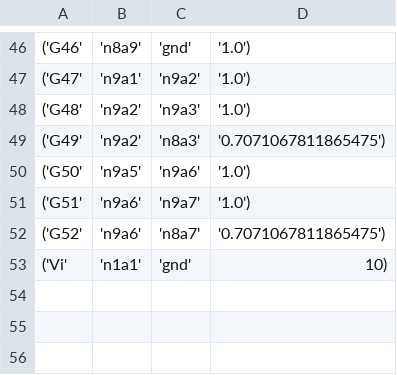
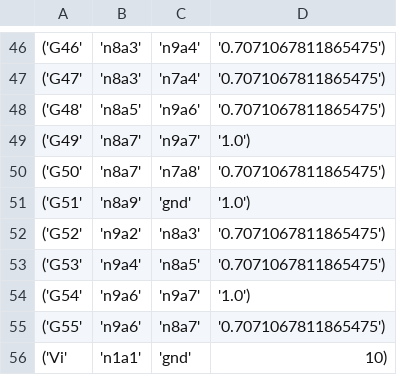
Before and after one commit to lexxvc/redes-resistivas, a CSV file: corrientes.csv, drawn as a sheet; only a part is shown, gaps mark what is left out; the diff covers the shown part only.

```diff
--- a/corrientes.csv
+++ b/corrientes.csv
@@ -46,8 +46,11 @@
-('G46', 'n8a9', 'gnd', '1.0')
-('G47', 'n9a1', 'n9a2', '1.0')
-('G48', 'n9a2', 'n9a3', '1.0')
-('G49', 'n9a2', 'n8a3', '0.7071067811865475')
-('G50', 'n9a5', 'n9a6', '1.0')
-('G51', 'n9a6', 'n9a7', '1.0')
-('G52', 'n9a6', 'n8a7', '0.7071067811865475')
+('G46', 'n8a3', 'n9a4', '0.7071067811865475')
+('G47', 'n8a3', 'n7a4', '0.7071067811865475')
+('G48', 'n8a5', 'n9a6', '0.7071067811865475')
+('G49', 'n8a7', 'n9a7', '1.0')
+('G50', 'n8a7', 'n7a8', '0.7071067811865475')
+('G51', 'n8a9', 'gnd', '1.0')
+('G52', 'n9a2', 'n8a3', '0.7071067811865475')
+('G53', 'n9a4', 'n8a5', '0.7071067811865475')
+('G54', 'n9a6', 'n9a7', '1.0')
+('G55', 'n9a6', 'n8a7', '0.7071067811865475')
 ('Vi', 'n1a1', 'gnd', 10)
```
Also changed, not shown: 116 edited cells elsewhere in this file, mna.csv, voltajes.csv, 14 other files.
